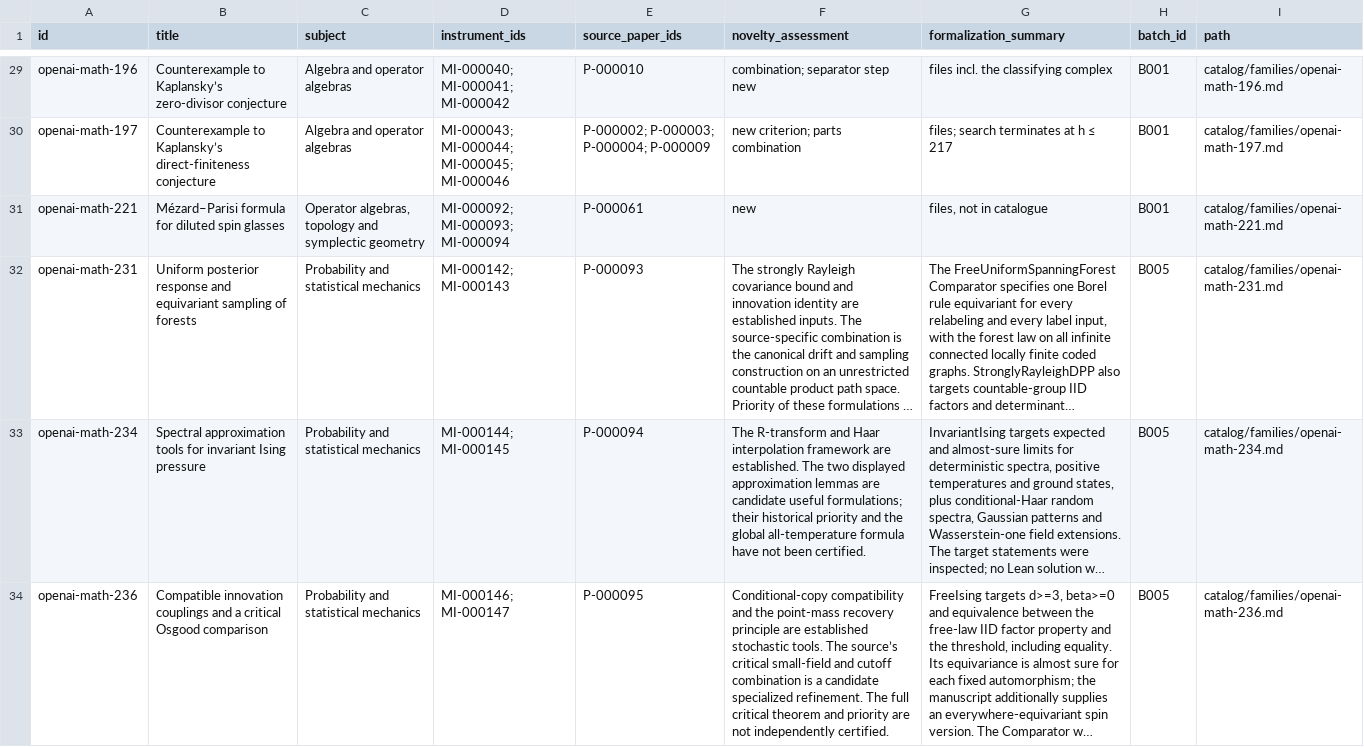
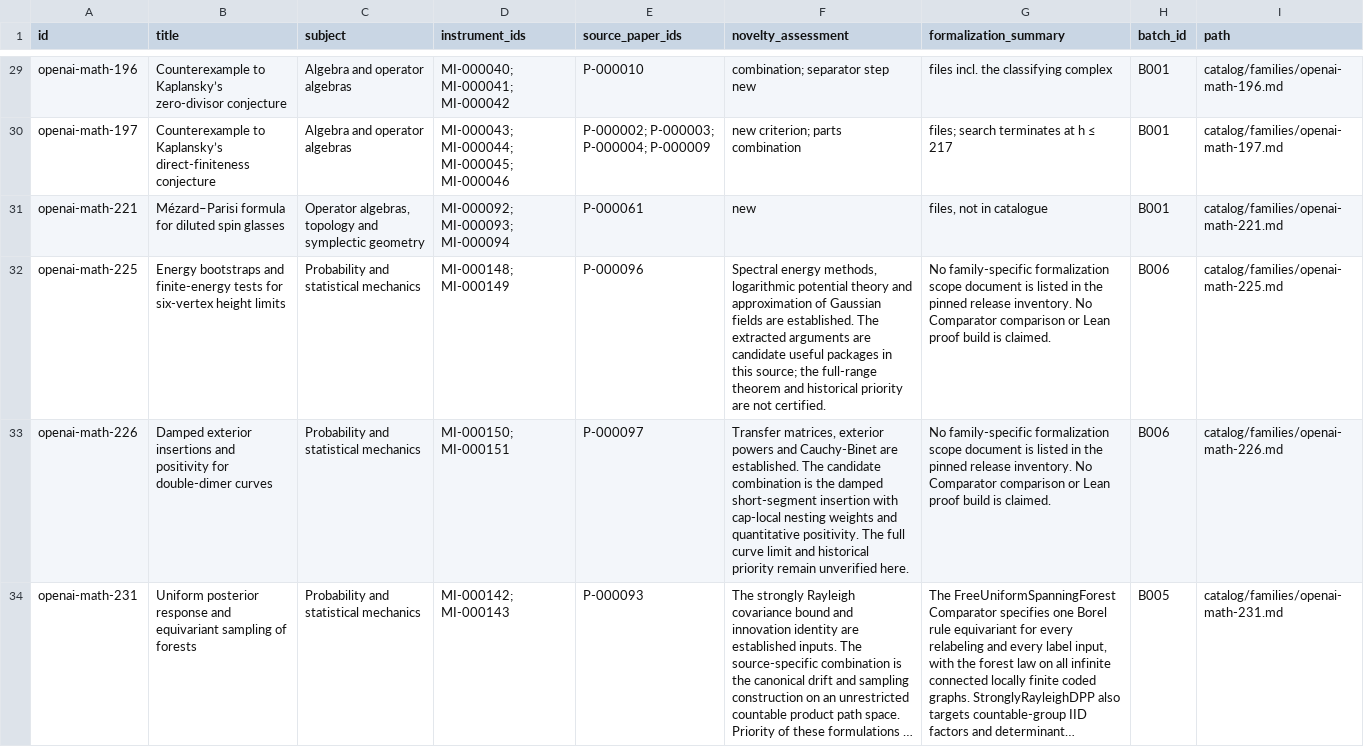
Before and after one commit to yxie2/math-instruments, a CSV file: exports/families.csv, drawn as a sheet; only a part is shown, gaps mark what is left out; the shorter side is filled out with more unchanged rows; long unchanged cells end in …; the diff covers the shown part only; the diff names each change by its address in the sheet, - before the commit and + after, or states it on an @@ line.

```diff
--- a/exports/families.csv
+++ b/exports/families.csv
+row 32: openai-math-225 | Energy bootstraps and finite-energy tests for six-vertex height limits | Probability and statistical mechanics | MI-000148; MI-000149 | P-000096 | Spectral energy methods, logarithmic potential theory and approximation of Gaussian fields are established. The extracted arguments are candidate useful packages in this source; the full-range theorem and historical priority are not certified. | No family-specific formalization scope document is listed in the pinned release inventory. No Comparator comparison or Lean proof build is claimed. | B006 | catalog/families/openai-math-225.md
+row 33: openai-math-226 | Damped exterior insertions and positivity for double-dimer curves | Probability and statistical mechanics | MI-000150; MI-000151 | P-000097 | Transfer matrices, exterior powers and Cauchy-Binet are established. The candidate combination is the damped short-segment insertion with cap-local nesting weights and quantitative positivity. The full curve limit and historical priority remain unverified here. | No family-specific formalization scope document is listed in the pinned release inventory. No Comparator comparison or Lean proof build is claimed. | B006 | catalog/families/openai-math-226.md
```
Also changed, not shown: 1 added row elsewhere in this file, exports/instruments.csv, exports/papers.csv, 29 other files.
